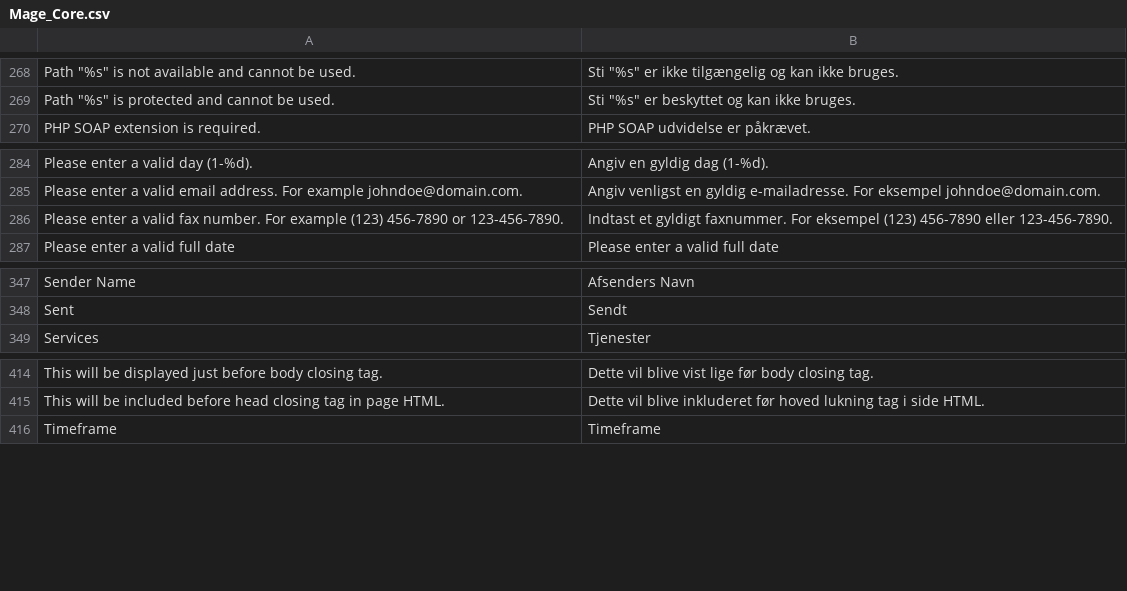
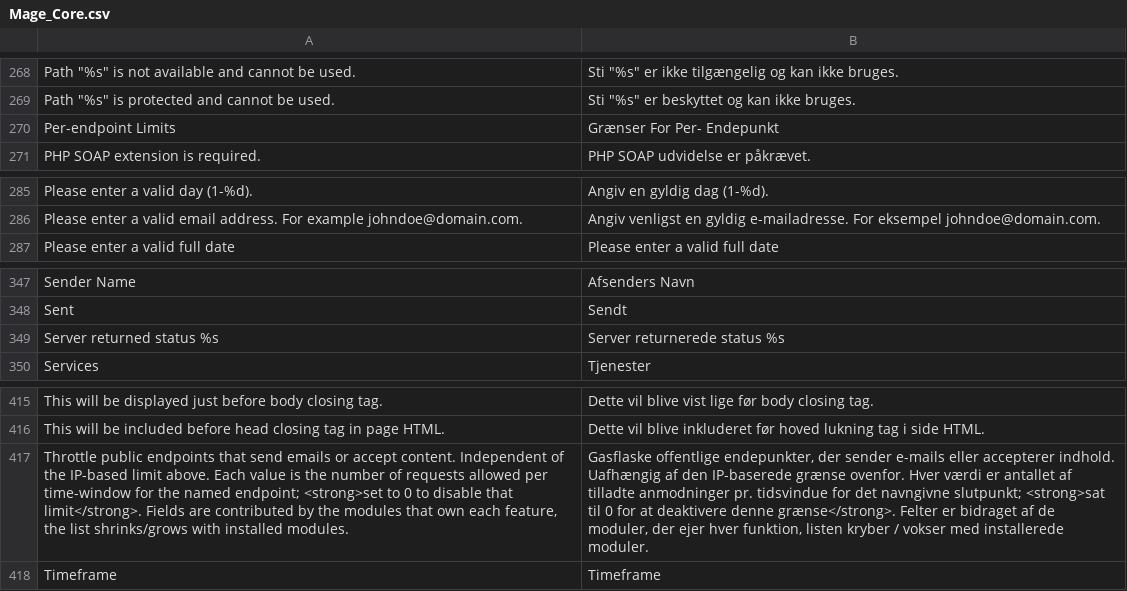
Before and after one commit to MahoCommerce/maho-language-da_DK, a CSV file: app/locale/da_DK/Mage_Core.csv, drawn as a sheet; only a part is shown, gaps mark what is left out; removed rows and columns are numbered as before the commit, all else as after; the diff names each change by its address in the sheet, - before the commit and + after, or states it on an @@ line.

```diff
--- a/app/locale/da_DK/Mage_Core.csv
+++ b/app/locale/da_DK/Mage_Core.csv
+row 270: Per-endpoint Limits | Grænser For Per- Endepunkt
-row 286: Please enter a valid fax number. For example (123) 456-7890 or 123-456-7890. | Indtast et gyldigt faxnummer. For eksempel (123) 456-7890 eller 123-456-7890.
+row 349: Server returned status %s | Server returnerede status %s
+row 417: Throttle public endpoints that send emails or accept content. Independent of the IP-based limit above. Each value is the number of requests allowed per time-window for the named endpoint; <strong>set to 0 to disable that limit</strong>. Fields are contributed by the modules that own each feature, the list shrinks/grows with installed modules. | Gasflaske offentlige endepunkter, der sender e-mails eller accepterer indhold. Uafhængig af den IP-baserede grænse ovenfor. Hver værdi er antallet af tilladte anmodninger pr. tidsvindue for det navngivne slutpunkt; <strong>sat til 0 for at deaktivere denne grænse</strong>. Felter er bidraget af de moduler, der ejer hver funktion, listen kryber / vokser med installerede moduler.
```
Also changed, not shown: app/locale/da_DK/Mage_Api.csv, app/locale/da_DK/Mage_Catalog.csv, 12 other files.
